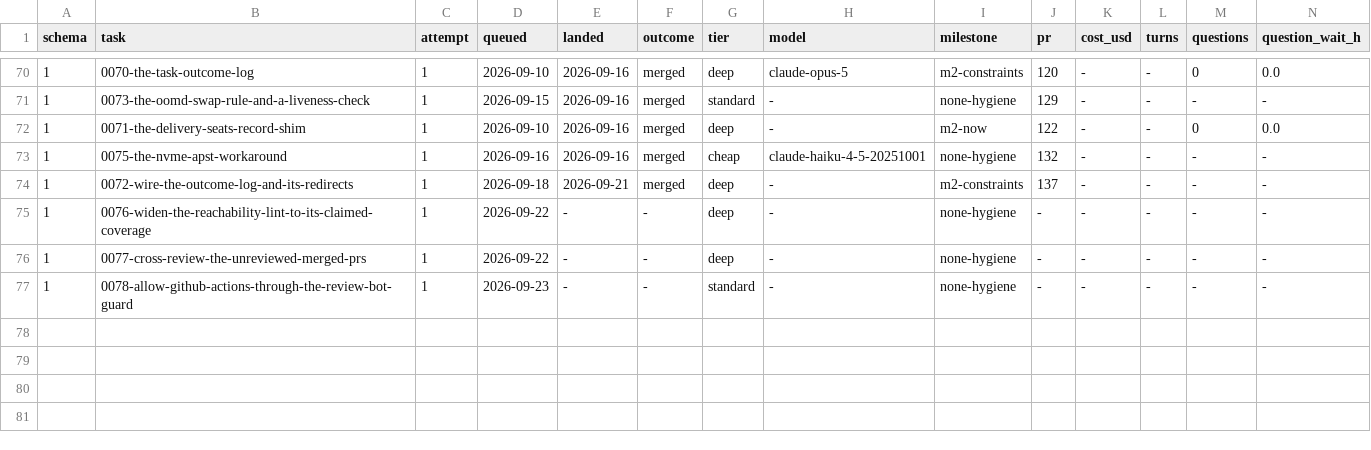
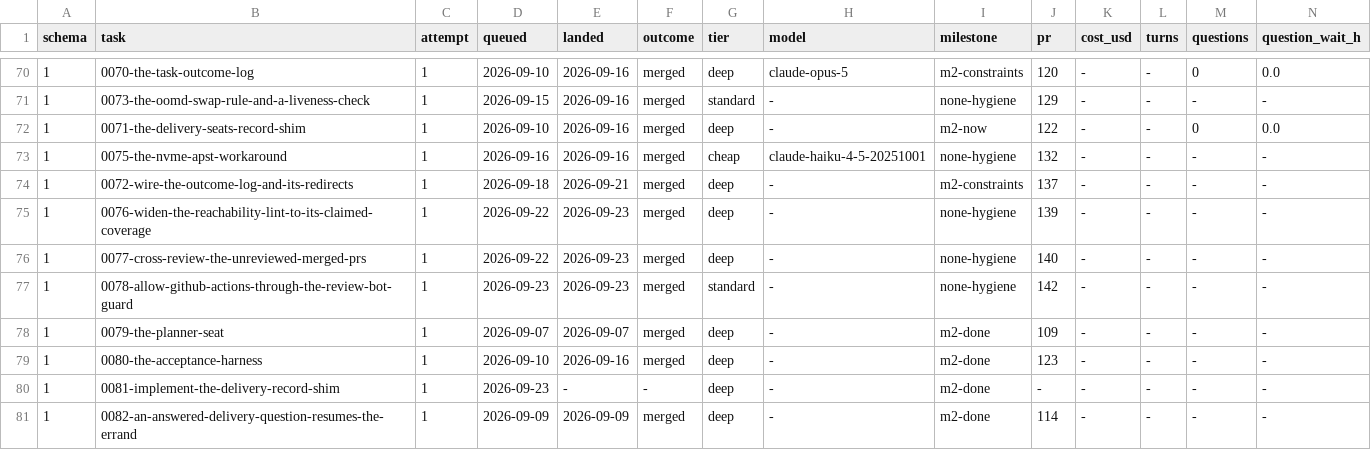
Before and after one commit to Castle-Turing/castle-turing, a TSV file: docs/log/task-outcomes.tsv, drawn as a sheet; only a part is shown, gaps mark what is left out; rows hold the shown columns only; the diff names each change by its address in the sheet, - before the commit and + after, or states it on an @@ line.

```diff
--- a/docs/log/task-outcomes.tsv
+++ b/docs/log/task-outcomes.tsv
-E75:E77 (landed): -
+E75:E77 (landed): 2026-09-23
-F75:F77 (outcome): -
+F75:F77 (outcome): merged
-J75 (pr): -
+J75 (pr): 139
-J76 (pr): -
+J76 (pr): 140
-J77 (pr): -
+J77 (pr): 142
+row 78: 1 | 0079-the-planner-seat | 1 | 2026-09-07 | 2026-09-07 | merged | deep | - | m2-done | 109 | - | - | - | -
+row 79: 1 | 0080-the-acceptance-harness | 1 | 2026-09-10 | 2026-09-16 | merged | deep | - | m2-done | 123 | - | - | - | -
+row 80: 1 | 0081-implement-the-delivery-record-shim | 1 | 2026-09-23 | - | - | deep | - | m2-done | - | - | - | - | -
+row 81: 1 | 0082-an-answered-delivery-question-resumes-the-errand | 1 | 2026-09-09 | 2026-09-09 | merged | deep | - | m2-done | 114 | - | - | - | -
```
